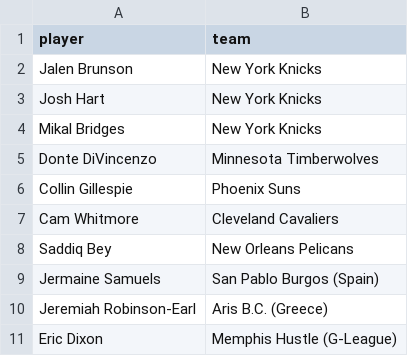
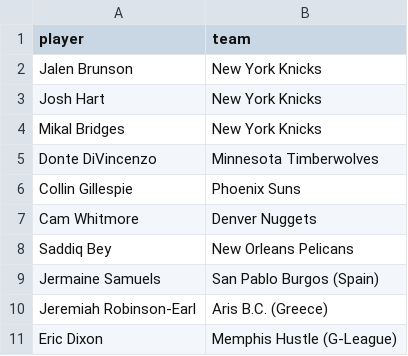
Before and after one commit to tarpeyjr-netizen/tarpey-daily-brief, a CSV file: jobs/rosters/nba.csv, drawn as a sheet.

```diff
--- a/jobs/rosters/nba.csv
+++ b/jobs/rosters/nba.csv
@@ -6,3 +6,3 @@ Donte DiVincenzo,Minnesota Timberwolves
 Collin Gillespie,Phoenix Suns
-Cam Whitmore,Cleveland Cavaliers
+Cam Whitmore,Denver Nuggets
 Saddiq Bey,New Orleans Pelicans
```
Also changed, not shown: 2 other files.
